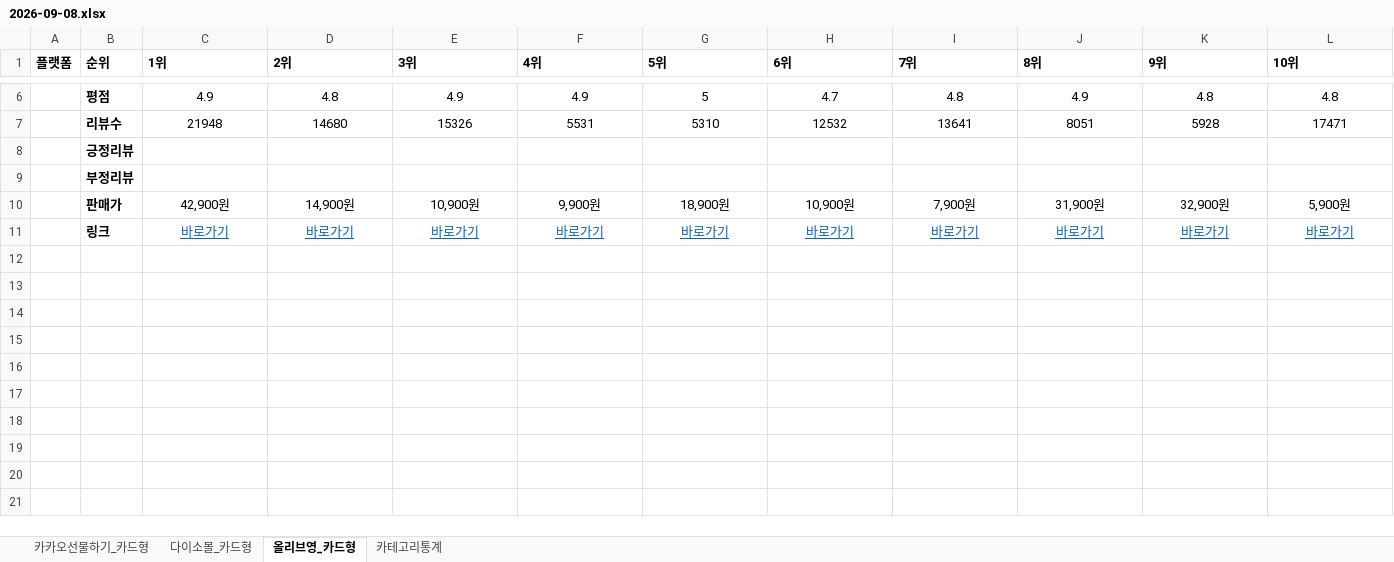
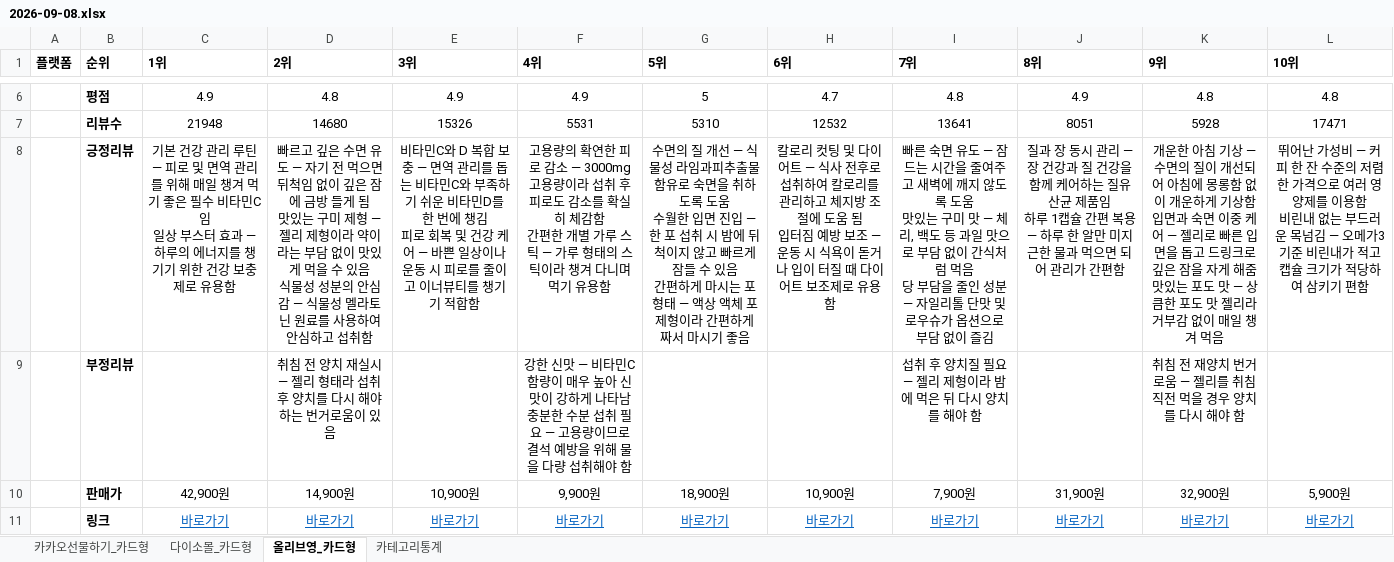
Before and after one commit to primexx98-sudo/online-mall-ranking, an Excel workbook: data/daily/2026-09/2026-09-08.xlsx, sheet 올리브영_카드형, drawn as a sheet; only a part is shown, gaps mark what is left out; values as stored, in another font and other column widths than the file's, no borders; charts and pictures not drawn; ↵ is a line break in a cell; the diff names each change by its address in the sheet, - before the commit and + after, or states it on an @@ line.

```diff
--- a/data/daily/2026-09/2026-09-08.xlsx (sheet 올리브영_카드형)
+++ b/data/daily/2026-09/2026-09-08.xlsx (sheet 올리브영_카드형)
-C8 (1위): (empty)
+C8 (1위): 기본 건강 관리 루틴 — 피로 및 면역 관리를 위해 매일 챙겨 먹기 좋은 필수 비타민C임 ↵ 일상 부스터 효과 — 하루의 에너지를 챙기기 위한 건강 보충제로 유용함
-D8 (2위): (empty)
+D8 (2위): 빠르고 깊은 수면 유도 — 자기 전 먹으면 뒤척임 없이 깊은 잠에 금방 들게 됨 ↵ 맛있는 구미 제형 — 젤리 제형이라 약이라는 부담 없이 맛있게 먹을 수 있음 ↵ 식물성 성분의 안심감 — 식물성 멜라토닌 원료를 사용하여 안심하고 섭취함
-E8 (3위): (empty)
+E8 (3위): 비타민C와 D 복합 보충 — 면역 관리를 돕는 비타민C와 부족하기 쉬운 비타민D를 한 번에 챙김 ↵ 피로 회복 및 건강 케어 — 바쁜 일상이나 운동 시 피로를 줄이고 이너뷰티를 챙기기 적합함
-F8 (4위): (empty)
+F8 (4위): 고용량의 확연한 피로 감소 — 3000mg 고용량이라 섭취 후 피로도 감소를 확실히 체감함 ↵ 간편한 개별 가루 스틱 — 가루 형태의 스틱이라 챙겨 다니며 먹기 유용함
-G8 (5위): (empty)
+G8 (5위): 수면의 질 개선 — 식물성 라임과피추출물 함유로 숙면을 취하도록 도움 ↵ 수월한 입면 진입 — 한 포 섭취 시 밤에 뒤척이지 않고 빠르게 잠들 수 있음 ↵ 간편하게 마시는 포 형태 — 액상 액체 포 제형이라 간편하게 짜서 마시기 좋음
-H8 (6위): (empty)
+H8 (6위): 칼로리 컷팅 및 다이어트 — 식사 전후로 섭취하여 칼로리를 관리하고 체지방 조절에 도움 됨 ↵ 입터짐 예방 보조 — 운동 시 식욕이 돋거나 입이 터질 때 다이어트 보조제로 유용함
-I8 (7위): (empty)
+I8 (7위): 빠른 숙면 유도 — 잠드는 시간을 줄여주고 새벽에 깨지 않도록 도움 ↵ 맛있는 구미 맛 — 체리, 백도 등 과일 맛으로 부담 없이 간식처럼 먹음 ↵ 당 부담을 줄인 성분 — 자일리톨 단맛 및 로우슈가 옵션으로 부담 없이 즐김
-J8 (8위): (empty)
+J8 (8위): 질과 장 동시 관리 — 장 건강과 질 건강을 함께 케어하는 질유산균 제품임 ↵ 하루 1캡슐 간편 복용 — 하루 한 알만 미지근한 물과 먹으면 되어 관리가 간편함
-K8 (9위): (empty)
+K8 (9위): 개운한 아침 기상 — 수면의 질이 개선되어 아침에 몽롱함 없이 개운하게 기상함 ↵ 입면과 숙면 이중 케어 — 젤리로 빠른 입면을 돕고 드링크로 깊은 잠을 자게 해줌 ↵ 맛있는 포도 맛 — 상큼한 포도 맛 젤리라 거부감 없이 매일 챙겨 먹음
-L8 (10위): (empty)
+L8 (10위): 뛰어난 가성비 — 커피 한 잔 수준의 저렴한 가격으로 여러 영양제를 이용함 ↵ 비린내 없는 부드러운 목넘김 — 오메가3 기준 비린내가 적고 캡슐 크기가 적당하여 삼키기 편함
-D9 (2위): (empty)
+D9 (2위): 취침 전 양치 재실시 — 젤리 형태라 섭취 후 양치를 다시 해야 하는 번거로움이 있음
-F9 (4위): (empty)
+F9 (4위): 강한 신맛 — 비타민C 함량이 매우 높아 신맛이 강하게 나타남 ↵ 충분한 수분 섭취 필요 — 고용량이므로 결석 예방을 위해 물을 다량 섭취해야 함
-I9 (7위): (empty)
+I9 (7위): 섭취 후 양치질 필요 — 젤리 제형이라 밤에 먹은 뒤 다시 양치를 해야 함
-K9 (9위): (empty)
+K9 (9위): 취침 전 재양치 번거로움 — 젤리를 취침 직전 먹을 경우 양치를 다시 해야 함
```
Also changed, not shown: sheet 카카오선물하기_카드형, sheet 다이소몰_카드형, sheet 카테고리통계.
